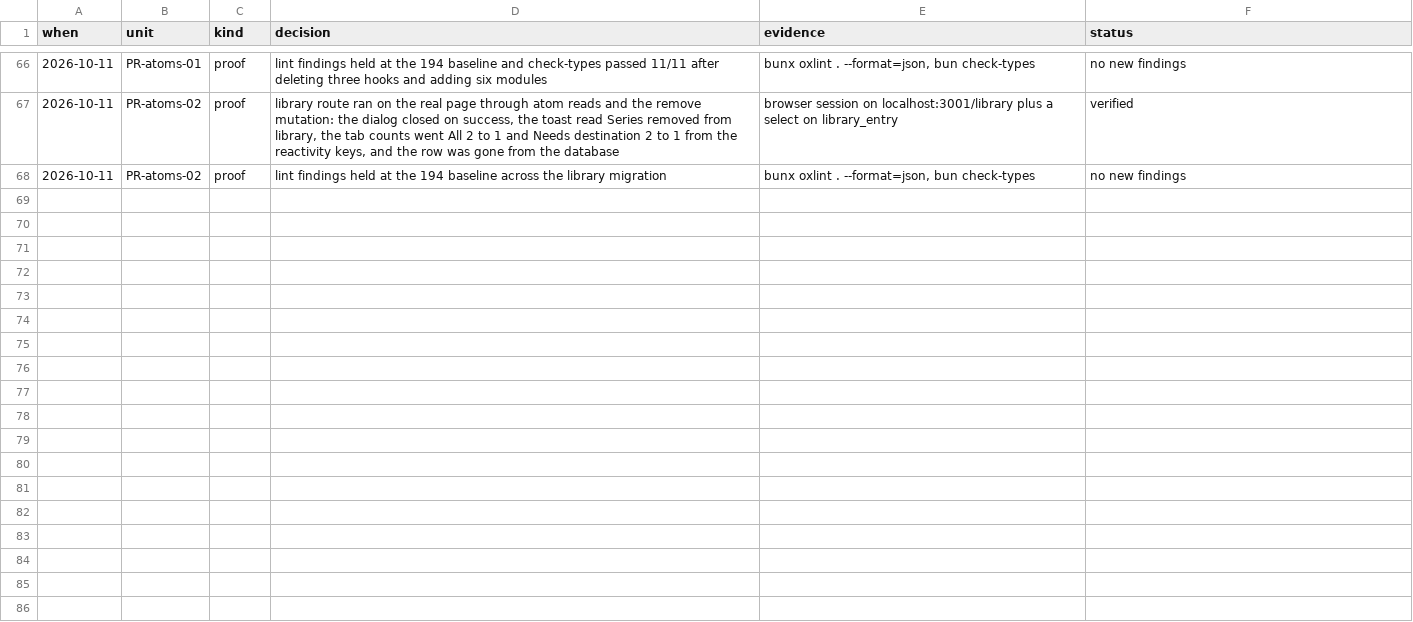
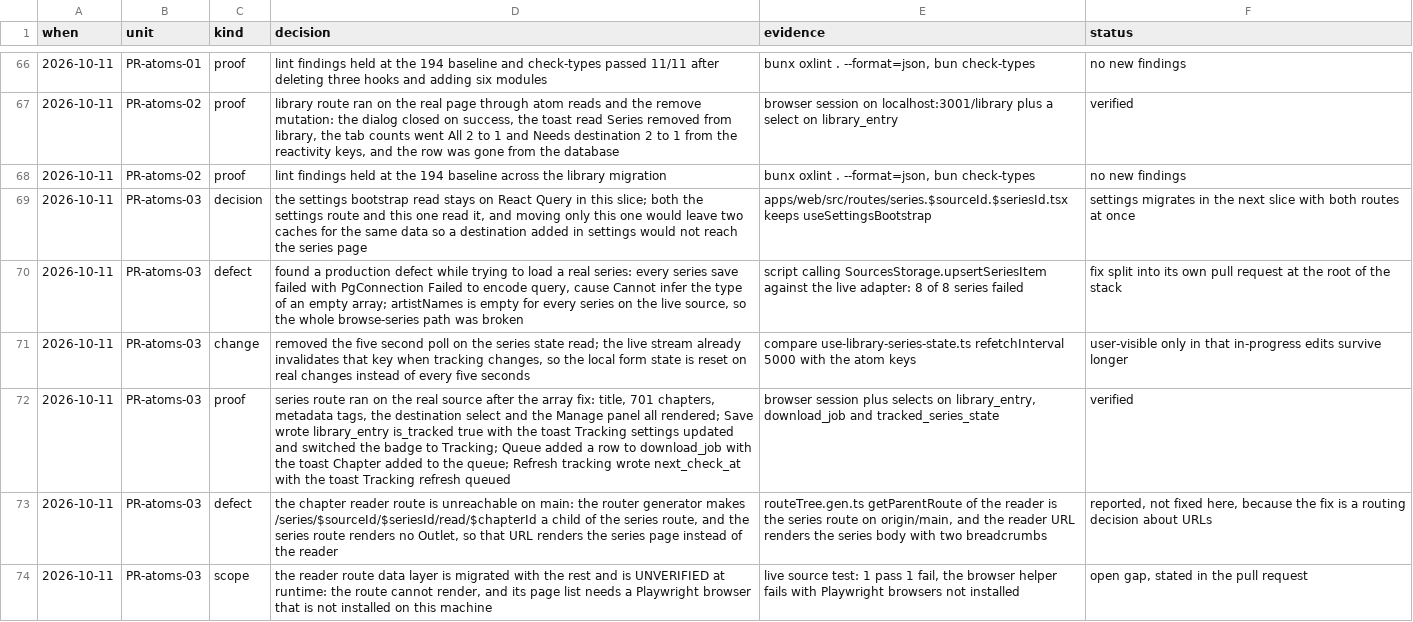
Before and after one commit to RestartDK/mangy, a TSV file: docs/effect-migration.tsv, drawn as a sheet; only a part is shown, gaps mark what is left out; the diff names each change by its address in the sheet, - before the commit and + after, or states it on an @@ line.

Commit message:
feat(web): read the series routes through Effect Atom (#44)
* feat(web): read the series routes through Effect Atom

The series page and the chapter reader are the two routes that read
series detail, chapters, pages, the library entry state and the three
mutations that act on them. All of them become atoms built from the
shared `Api`.

Parameterised reads use `Atom.family`, so the chapters, detail and page
lists are keyed by the route parameters and reused across navigation
instead of refetched on every mount.

The library entry state also loses its five second poll. The live stream
already invalidates the same key when tracking changes, so the settings
form is seeded from the server on real changes rather than on a timer.

* docs: record the series route verification

Two findings land in the trail: the chapter reader is unreachable on main
because the generated route tree nests it under a parent with no Outlet,
and the reader's page list needs a Playwright browser this machine does
not have.

```diff
--- a/docs/effect-migration.tsv
+++ b/docs/effect-migration.tsv
+row 69: 2026-10-11 | PR-atoms-03 | decision | the settings bootstrap read stays on React Query in this slice; both the settings route and this one read it, and moving only this one would leave two caches for the same data so a destination added in settings would not reach the series page | apps/web/src/routes/series.$sourceId.$seriesId.tsx keeps useSettingsBootstrap | settings migrates in the next slice with both routes at once
+row 70: 2026-10-11 | PR-atoms-03 | defect | found a production defect while trying to load a real series: every series save failed with PgConnection Failed to encode query, cause Cannot infer the type of an empty array; artistNames is empty for every series on the live source, so the whole browse-series path was broken | script calling SourcesStorage.upsertSeriesItem against the live adapter: 8 of 8 series failed | fix split into its own pull request at the root of the stack
+row 71: 2026-10-11 | PR-atoms-03 | change | removed the five second poll on the series state read; the live stream already invalidates that key when tracking changes, so the local form state is reset on real changes instead of every five seconds | compare use-library-series-state.ts refetchInterval 5000 with the atom keys | user-visible only in that in-progress edits survive longer
+row 72: 2026-10-11 | PR-atoms-03 | proof | series route ran on the real source after the array fix: title, 701 chapters, metadata tags, the destination select and the Manage panel all rendered; Save wrote library_entry is_tracked true with the toast Tracking settings updated and switched the badge to Tracking; Queue added a row to download_job with the toast Chapter added to the queue; Refresh tracking wrote next_check_at with the toast Tracking refresh queued | browser session plus selects on library_entry, download_job and tracked_series_state | verified
+row 73: 2026-10-11 | PR-atoms-03 | defect | the chapter reader route is unreachable on main: the router generator makes /series/$sourceId/$seriesId/read/$chapterId a child of the series route, and the series route renders no Outlet, so that URL renders the series page instead of the reader | routeTree.gen.ts getParentRoute of the reader is the series route on origin/main, and the reader URL renders the series body with two breadcrumbs | reported, not fixed here, because the fix is a routing decision about URLs
+row 74: 2026-10-11 | PR-atoms-03 | scope | the reader route data layer is migrated with the rest and is UNVERIFIED at runtime: the route cannot render, and its page list needs a Playwright browser that is not installed on this machine | live source test: 1 pass 1 fail, the browser helper fails with Playwright browsers not installed | open gap, stated in the pull request
```
Also changed, not shown: 12 other files.
